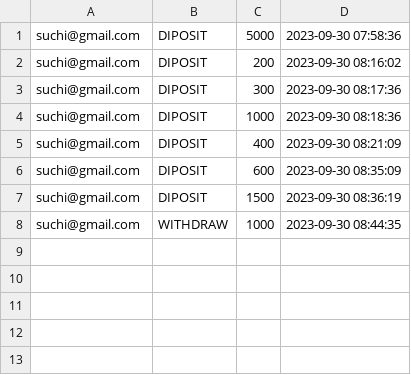
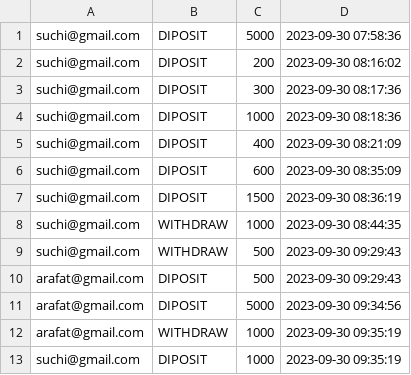
Before and after one commit to arafat-ali/interective-banking-cli, a CSV file: App/Database/transactions.csv, drawn as a sheet.

Commit message:
Transaction functionality added

```diff
--- a/App/Database/transactions.csv
+++ b/App/Database/transactions.csv
@@ -8 +8,6 @@ suchi@gmail.com,DIPOSIT,1500,"2023-09-30 08:36:19"
 suchi@gmail.com,WITHDRAW,1000,"2023-09-30 08:44:35"
+suchi@gmail.com,WITHDRAW,500,"2023-09-30 09:29:43"
+arafat@gmail.com,DIPOSIT,500,"2023-09-30 09:29:43"
+arafat@gmail.com,DIPOSIT,5000,"2023-09-30 09:34:56"
+arafat@gmail.com,WITHDRAW,1000,"2023-09-30 09:35:19"
+suchi@gmail.com,DIPOSIT,1000,"2023-09-30 09:35:19"
```
Also changed, not shown: 4 other files.
